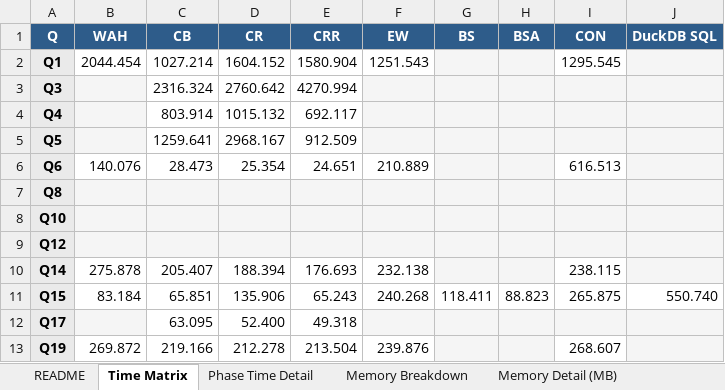
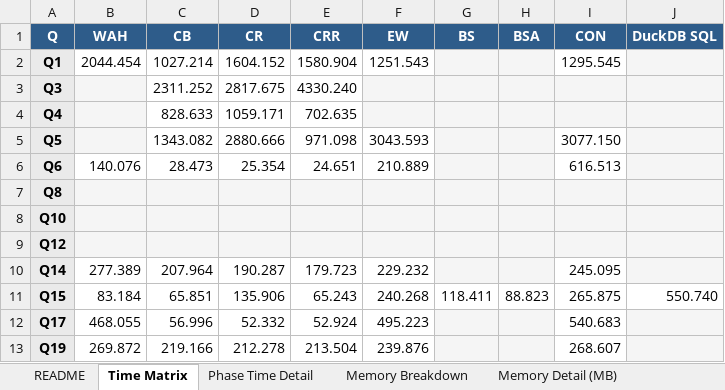
Before and after one commit to junchangwang/duckdb-DDC, an Excel workbook: bm_resultL4.xlsx, sheet Time Matrix, drawn as a sheet; values as stored, in another font and other column widths than the file's, no borders; conditional formats not drawn; the diff names each change by its address in the sheet, - before the commit and + after, or states it on an @@ line.

```diff
--- a/bm_resultL4.xlsx (sheet Time Matrix)
+++ b/bm_resultL4.xlsx (sheet Time Matrix)
-C3 (CB): 2316.324
+C3 (CB): 2311.252
-D3 (CR): 2760.642
+D3 (CR): 2817.675
-E3 (CRR): 4270.994
+E3 (CRR): 4330.240
-C4 (CB): 803.914
+C4 (CB): 828.633
-D4 (CR): 1015.132
+D4 (CR): 1059.171
-E4 (CRR): 692.117
+E4 (CRR): 702.635
-C5 (CB): 1259.641
+C5 (CB): 1343.082
-D5 (CR): 2968.167
+D5 (CR): 2880.666
-E5 (CRR): 912.509
+E5 (CRR): 971.098
-F5 (EW): (empty)
+F5 (EW): 3043.593
-F5 fill: #F5F5F5
+F5 fill: none
-I5 (CON): (empty)
+I5 (CON): 3077.150
-I5 fill: #F5F5F5
+I5 fill: none
-B10 (WAH): 275.878
+B10 (WAH): 277.389
-C10 (CB): 205.407
+C10 (CB): 207.964
-D10 (CR): 188.394
+D10 (CR): 190.287
-E10 (CRR): 176.693
+E10 (CRR): 179.723
-F10 (EW): 232.138
+F10 (EW): 229.232
-I10 (CON): 238.115
+I10 (CON): 245.095
-B12 (WAH): (empty)
+B12 (WAH): 468.055
-B12 fill: #F5F5F5
+B12 fill: none
-C12 (CB): 63.095
+C12 (CB): 56.996
-D12 (CR): 52.400
+D12 (CR): 52.332
-E12 (CRR): 49.318
+E12 (CRR): 52.924
-F12 (EW): (empty)
+F12 (EW): 495.223
-F12 fill: #F5F5F5
+F12 fill: none
-I12 (CON): (empty)
+I12 (CON): 540.683
-I12 fill: #F5F5F5
+I12 fill: none
```
Also changed, not shown: sheet Phase Time Detail, sheet Storage Total (MB), sheet Correctness, sheet README, 4 other files.
